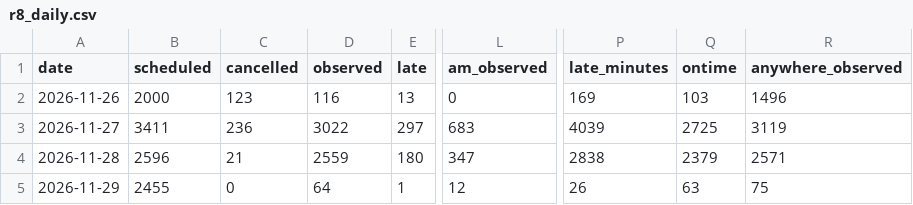
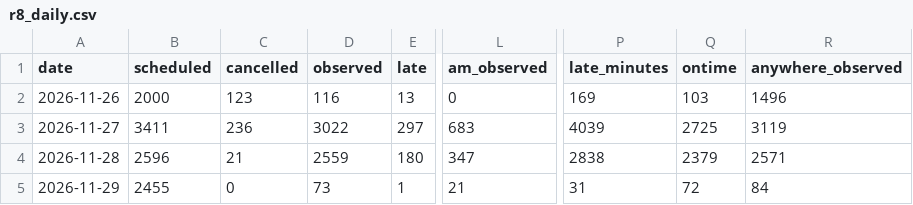
Before and after one commit to nbbuswatch/nbbuswatch.github.io, a CSV file: data/history/r8_daily.csv, drawn as a sheet; only a part is shown, gaps mark what is left out; the diff names each change by its address in the sheet, - before the commit and + after, or states it on an @@ line.

```diff
--- a/data/history/r8_daily.csv
+++ b/data/history/r8_daily.csv
-D5 (observed): 64
+D5 (observed): 73
-L5 (am_observed): 12
+L5 (am_observed): 21
-P5 (late_minutes): 26
+P5 (late_minutes): 31
-Q5 (ontime): 63
+Q5 (ontime): 72
-R5 (anywhere_observed): 75
+R5 (anywhere_observed): 84
```
Also changed, not shown: data/history/r8_routes_daily.csv, data/history/regions_daily.csv, 8 other files.
